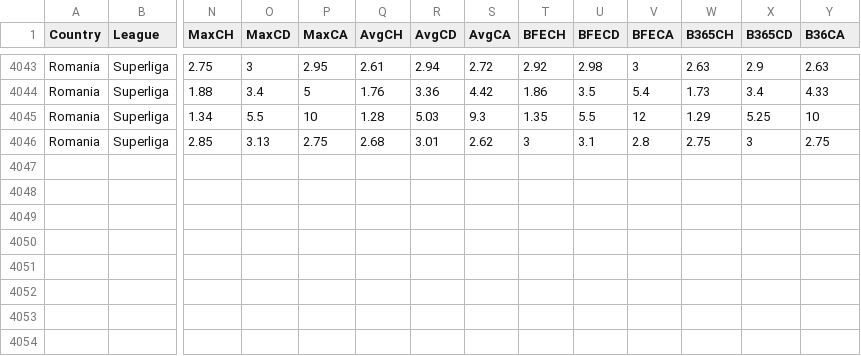
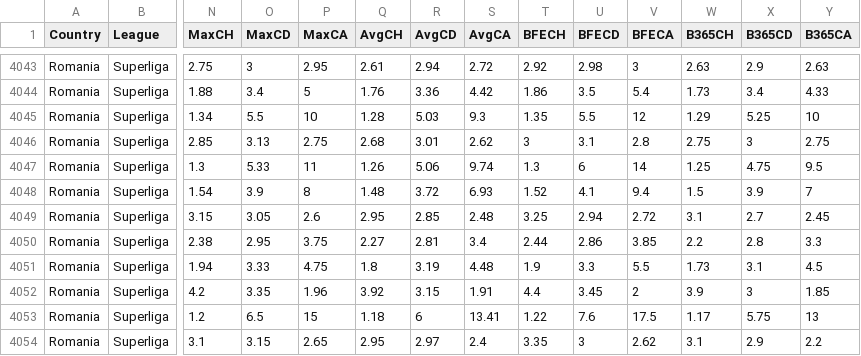
Before and after one commit to majoroka/sportBet-App, a CSV file: public/data/standings/ROU.csv, drawn as a sheet; only a part is shown, gaps mark what is left out; rows hold the shown columns only; the diff names each change by its address in the sheet, - before the commit and + after, or states it on an @@ line.

```diff
--- a/public/data/standings/ROU.csv
+++ b/public/data/standings/ROU.csv
-Y1: B36CA
+Y1: B365CA
+row 4047: Romania | Superliga | 1.3 | 5.33 | 11 | 1.26 | 5.06 | 9.74 | 1.3 | 6 | 14 | 1.25 | 4.75 | 9.5
+row 4048: Romania | Superliga | 1.54 | 3.9 | 8 | 1.48 | 3.72 | 6.93 | 1.52 | 4.1 | 9.4 | 1.5 | 3.9 | 7
+row 4049: Romania | Superliga | 3.15 | 3.05 | 2.6 | 2.95 | 2.85 | 2.48 | 3.25 | 2.94 | 2.72 | 3.1 | 2.7 | 2.45
+row 4050: Romania | Superliga | 2.38 | 2.95 | 3.75 | 2.27 | 2.81 | 3.4 | 2.44 | 2.86 | 3.85 | 2.2 | 2.8 | 3.3
+row 4051: Romania | Superliga | 1.94 | 3.33 | 4.75 | 1.8 | 3.19 | 4.48 | 1.9 | 3.3 | 5.5 | 1.73 | 3.1 | 4.5
+row 4052: Romania | Superliga | 4.2 | 3.35 | 1.96 | 3.92 | 3.15 | 1.91 | 4.4 | 3.45 | 2 | 3.9 | 3 | 1.85
+row 4053: Romania | Superliga | 1.2 | 6.5 | 15 | 1.18 | 6 | 13.41 | 1.22 | 7.6 | 17.5 | 1.17 | 5.75 | 13
+row 4054: Romania | Superliga | 3.1 | 3.15 | 2.65 | 2.95 | 2.97 | 2.4 | 3.35 | 3 | 2.62 | 3.1 | 2.9 | 2.2
```
Also changed, not shown: public/data/standings/SC0.csv, 4 other files.
